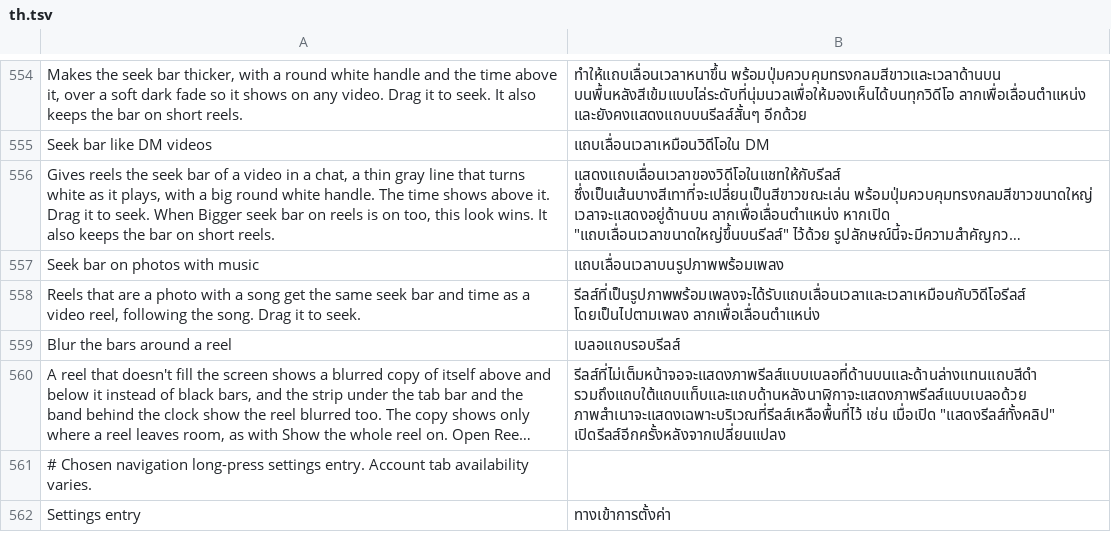
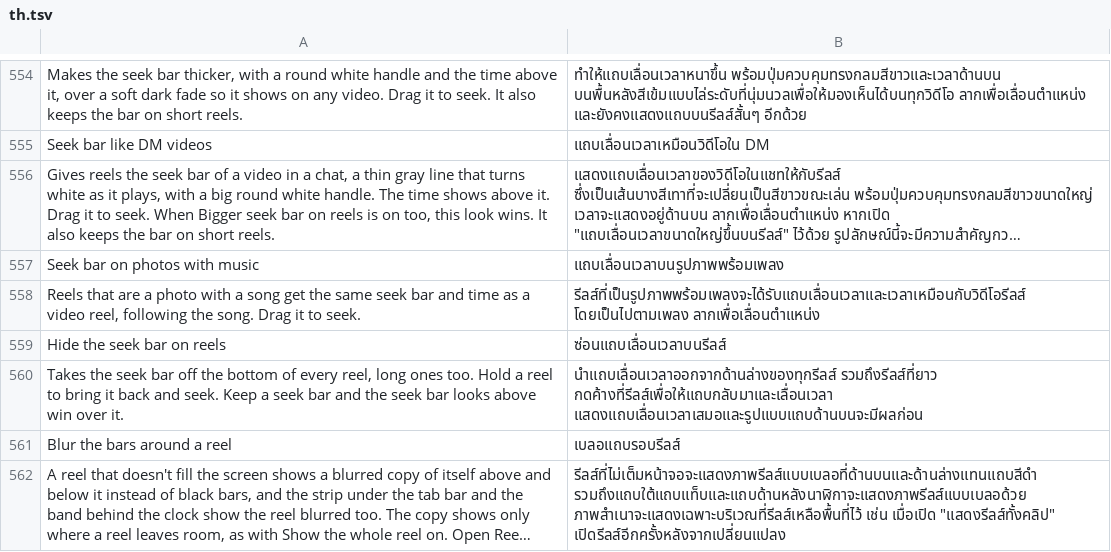
Before and after one commit to SysAdminDoc/HushGram, a TSV file: extensions/shared/library/src/main/l10n/th.tsv, drawn as a sheet; only a part is shown, gaps mark what is left out; the shorter side is filled out with more unchanged rows; long unchanged cells end in …; the diff names each change by its address in the sheet, - before the commit and + after, or states it on an @@ line.

Commit message:
Add a switch that hides the seek bar on reels until you hold one
Every reel counts as short, and short reels get the bar a hold brings
up. Any switch that keeps the bar wins.

Refs #680

```diff
--- a/extensions/shared/library/src/main/l10n/th.tsv
+++ b/extensions/shared/library/src/main/l10n/th.tsv
+row 559: Hide the seek bar on reels | ซ่อนแถบเลื่อนเวลาบนรีลส์
+row 560: Takes the seek bar off the bottom of every reel, long ones too. Hold a reel to bring it back and seek. Keep a seek bar and the seek bar looks above win over it. | นำแถบเลื่อนเวลาออกจากด้านล่างของทุกรีลส์ รวมถึงรีลส์ที่ยาว กดค้างที่รีลส์เพื่อให้แถบกลับมาและเลื่อนเวลา แสดงแถบเลื่อนเวลาเสมอและรูปแบบแถบด้านบนจะมีผลก่อน
```
Also changed, not shown: extensions/shared/library/src/main/l10n/es.tsv, extensions/shared/library/src/main/l10n/it.tsv, 17 other files.
